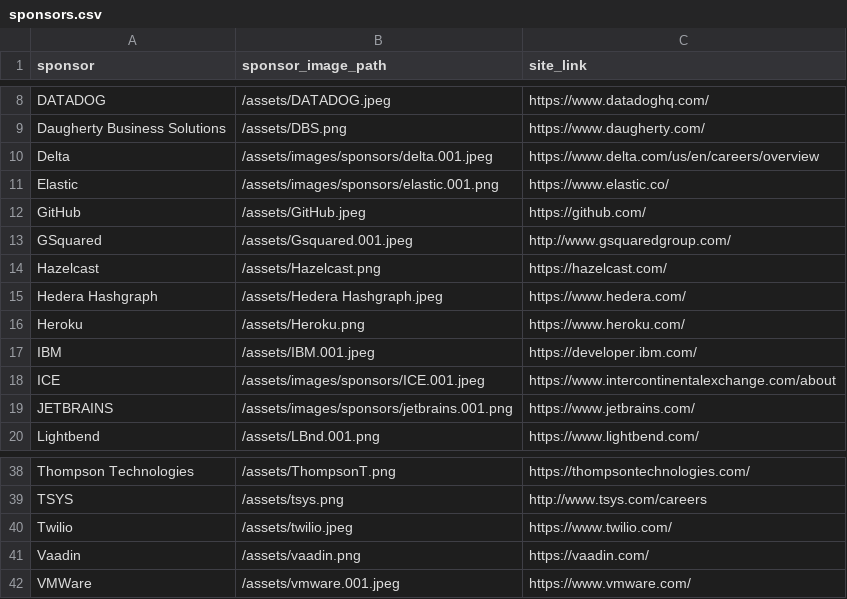
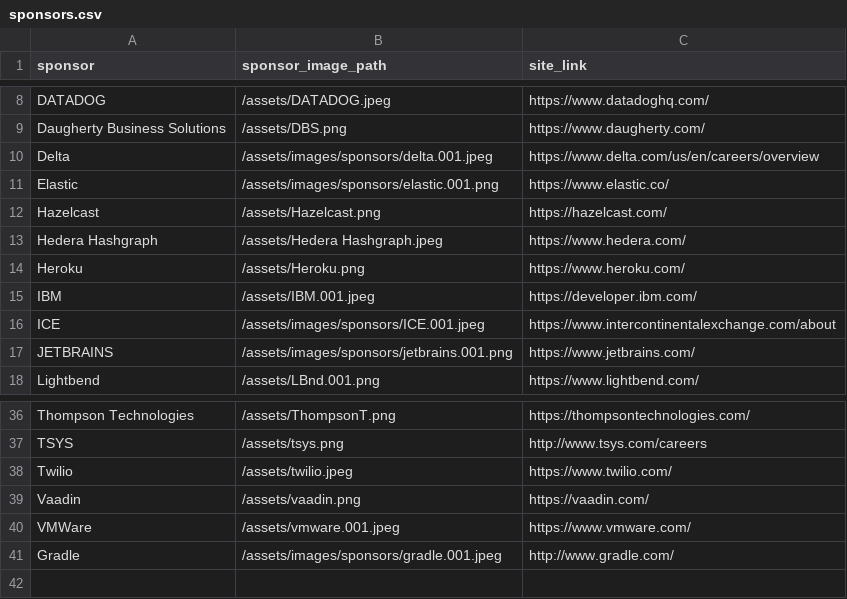
Before and after one commit to lauramoore/ajug_website, a CSV file: _data/sponsors.csv, drawn as a sheet; only a part is shown, gaps mark what is left out.

Commit message:
Updated '_data/sponsors.csv' via CloudCannon

```diff
--- a/_data/sponsors.csv
+++ b/_data/sponsors.csv
@@ -11,4 +11,2 @@ Delta,/assets/images/sponsors/delta.001.jpeg,https://www.delta.com/us/en/careers
 Elastic,/assets/images/sponsors/elastic.001.png,https://www.elastic.co/
-GitHub,/assets/GitHub.jpeg,https://github.com/
-GSquared,/assets/Gsquared.001.jpeg,http://www.gsquaredgroup.com/
 Hazelcast,/assets/Hazelcast.png,https://hazelcast.com/
@@ -42 +40,2 @@ Vaadin,/assets/vaadin.png,https://vaadin.com/
 VMWare,/assets/vmware.001.jpeg,https://www.vmware.com/
+Gradle,/assets/images/sponsors/gradle.001.jpeg,http://www.gradle.com/
```
